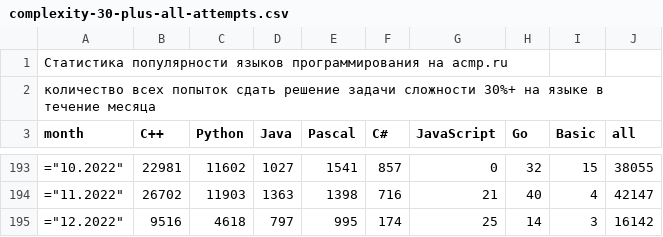
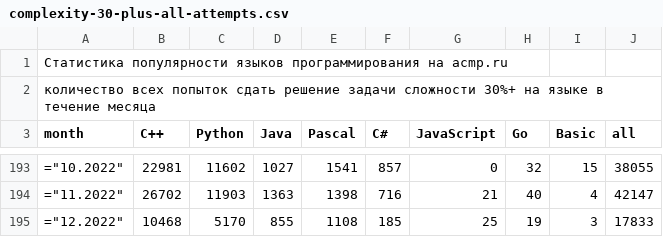
Before and after one commit to BorisMenshikov/acmp-langs-data, a CSV file: complexity-30-plus-all-attempts.csv, drawn as a sheet; only a part is shown, gaps mark what is left out.

```diff
--- a/complexity-30-plus-all-attempts.csv
+++ b/complexity-30-plus-all-attempts.csv
@@ -194,2 +194,2 @@ month;C++;Python;Java;Pascal;C#;JavaScript;Go;Basic;all
 ="11.2022";26702;11903;1363;1398;716;21;40;4;42147
-="12.2022";9516;4618;797;995;174;25;14;3;16142
+="12.2022";10468;5170;855;1108;185;25;19;3;17833
```
Also changed, not shown: accepted-attempts.csv, accepted-unique-user-problem.csv, 15 other files.
